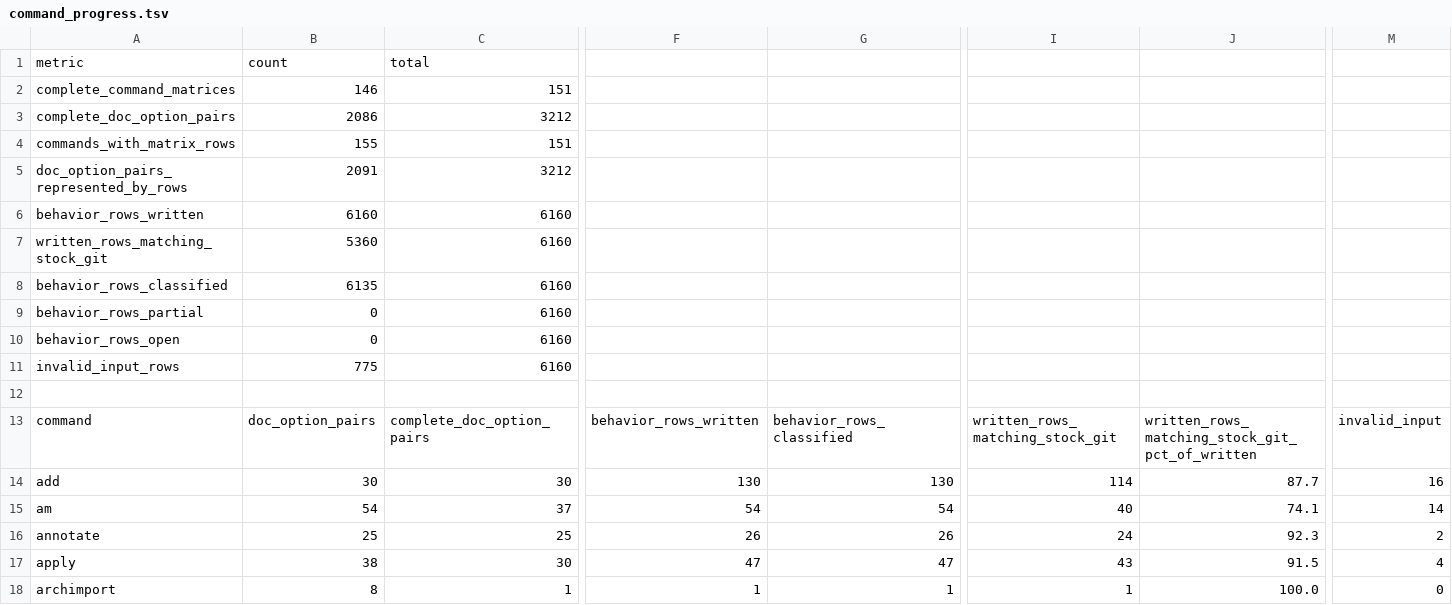
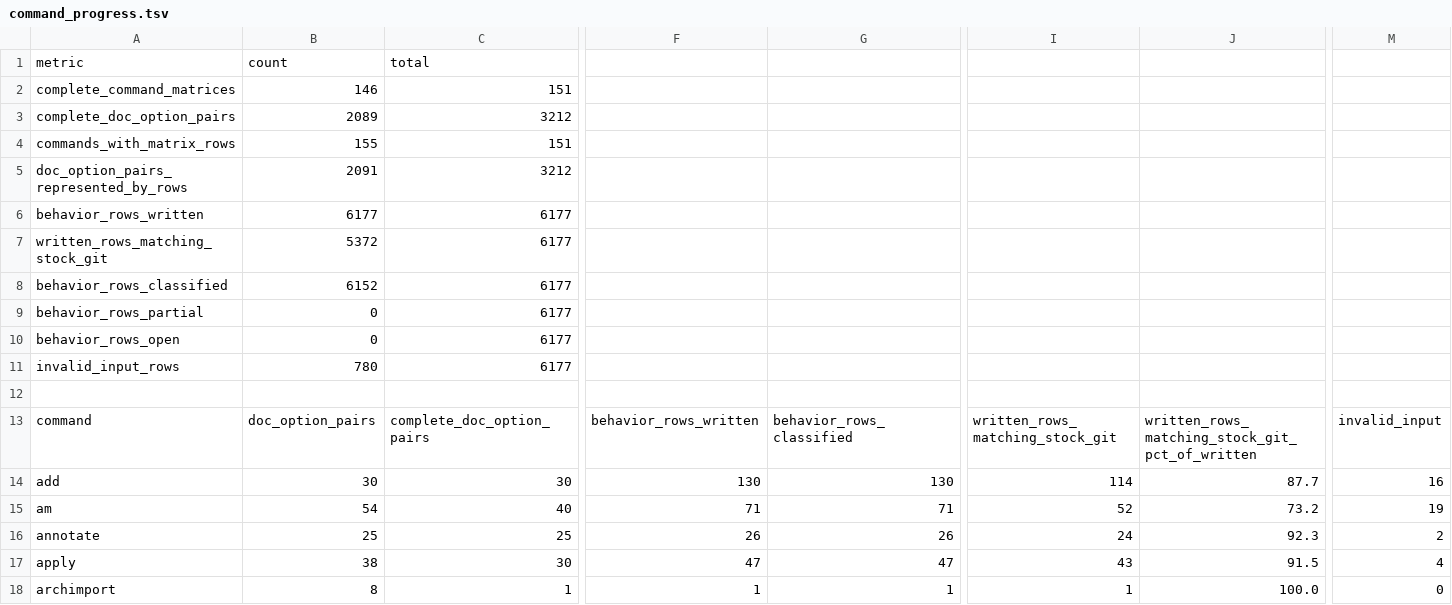
Before and after one commit to dschewchenko/zmin, a TSV file: docs/cli/census/command_progress.tsv, drawn as a sheet; only a part is shown, gaps mark what is left out; the diff names each change by its address in the sheet, - before the commit and + after, or states it on an @@ line.

```diff
--- a/docs/cli/census/command_progress.tsv
+++ b/docs/cli/census/command_progress.tsv
-B3: 2086
+B3: 2089
-B6: 6160
+B6: 6177
-C6:C11: 6160
+C6:C11: 6177
-B7: 5360
+B7: 5372
-B8: 6135
+B8: 6152
-B11: 775
+B11: 780
-C15: 37
+C15: 40
-F15: 54
+F15: 71
-G15: 54
+G15: 71
-I15: 40
+I15: 52
-J15: 74.1
+J15: 73.2
-M15: 14
+M15: 19
```
Also changed, not shown: docs/cli/census/invalid_input_parity.tsv, docs/cli/census/remaining_to_fix_or_verify.tsv, 8 other files.
